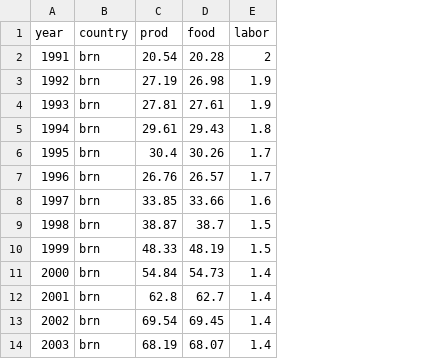
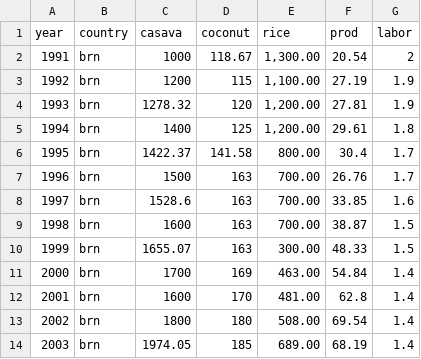
Before and after one commit to aris-zoleta/climate_ASEAN, a CSV file: brn.csv, drawn as a sheet; only a part is shown; removed rows and columns are numbered as before the commit, all else as after; the diff names each change by its address in the sheet, - before the commit and + after, or states it on an @@ line.

Commit message:
Add files via upload

```diff
--- a/brn.csv
+++ b/brn.csv
+column C (casava), rows 2-14: 1000 | 1200 | 1278.32 | 1400 | 1422.37 | 1500 | 1528.6 | 1600 | 1655.07 | 1700 | 1600 | 1800 | 1974.05
+column D (coconut), rows 2-14: 118.67 | 115 | 120 | 125 | 141.58 | 163 | 163 | 163 | 163 | 169 | 170 | 180 | 185
+column E (rice), rows 2-14: 1,300.00 | 1,100.00 | 1,200.00 | 1,200.00 | 800.00 | 700.00 | 700.00 | 700.00 | 300.00 | 463.00 | 481.00 | 508.00 | 689.00
-column D (food), rows 2-14: 20.28 | 26.98 | 27.61 | 29.43 | 30.26 | 26.57 | 33.66 | 38.7 | 48.19 | 54.73 | 62.7 | 69.45 | 68.07
```
